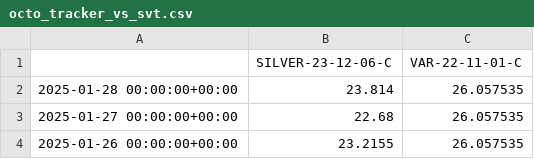
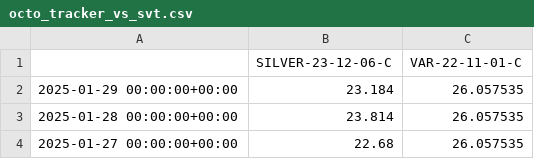
Before and after one commit to pstone22/octopus_tracker_vs_svt, a CSV file: octo_tracker_vs_svt.csv, drawn as a sheet; only a part is shown; the shorter side is filled out with more unchanged rows; the diff names each change by its address in the sheet, - before the commit and + after, or states it on an @@ line.

```diff
--- a/octo_tracker_vs_svt.csv
+++ b/octo_tracker_vs_svt.csv
+row 2: 2025-01-29 00:00:00+00:00 | 23.184 | 26.057535
```
Also changed, not shown: 1 other file.
